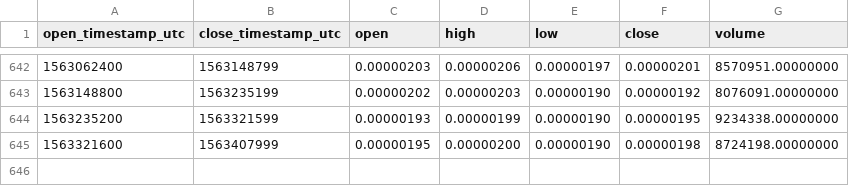
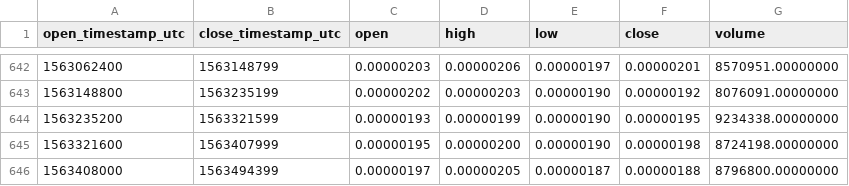
Before and after one commit to cryptobigbro/binance-SNTBTC, a CSV file: binance-SNTBTC-1d.csv, drawn as a sheet; only a part is shown, gaps mark what is left out.

Commit message:
Update OHLCV data.

```diff
--- a/binance-SNTBTC-1d.csv
+++ b/binance-SNTBTC-1d.csv
@@ -645 +645,2 @@ open_timestamp_utc,close_timestamp_utc,open,high,low,close,volume
 1563321600,1563407999,0.00000195,0.00000200,0.00000190,0.00000198,8724198.00000000
+1563408000,1563494399,0.00000197,0.00000205,0.00000187,0.00000188,8796800.00000000
```
Also changed, not shown: 1 other file.
